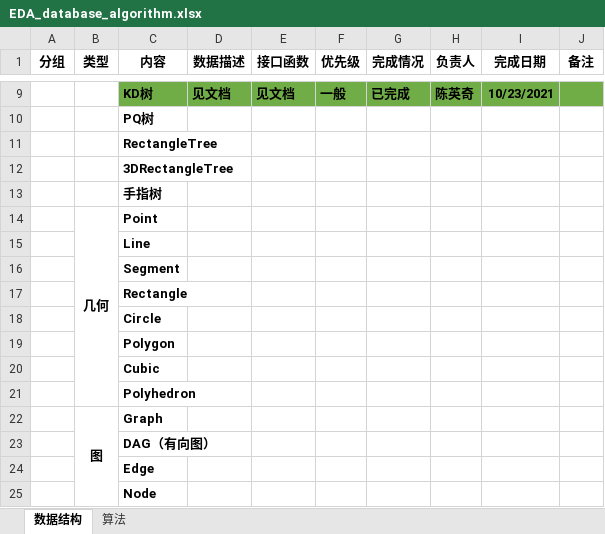
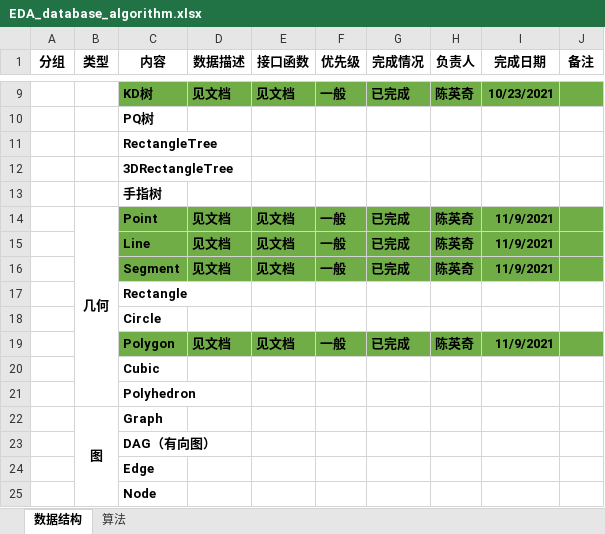
Before and after one commit to PCNL-EDA/iEDA-standard-develop-codebase, an Excel workbook: EDA_database_algorithm.xlsx, sheet 数据结构, drawn as a sheet; only a part is shown, gaps mark what is left out; values as stored, in another font and other column widths than the file's, no borders; the diff names each change by its address in the sheet, - before the commit and + after, or states it on an @@ line.

```diff
--- a/EDA_database_algorithm.xlsx (sheet 数据结构)
+++ b/EDA_database_algorithm.xlsx (sheet 数据结构)
-C14:J16 fill: none
+C14:J16 fill: #70AD47
-D14:D16 (数据描述): (empty)
+D14:D16 (数据描述): 见文档
-E14:E16 (接口函数): (empty)
+E14:E16 (接口函数): 见文档
-F14:F16 (优先级): (empty)
+F14:F16 (优先级): 一般
-G14:G16 (完成情况): (empty)
+G14:G16 (完成情况): 已完成
-H14:H16 (负责人): (empty)
+H14:H16 (负责人): 陈英奇
-I14:I16 (完成日期): (empty)
+I14:I16 (完成日期): 11/9/2021
-C19:J19 fill: none
+C19:J19 fill: #70AD47
-D19 (数据描述): (empty)
+D19 (数据描述): 见文档
-E19 (接口函数): (empty)
+E19 (接口函数): 见文档
-F19 (优先级): (empty)
+F19 (优先级): 一般
-G19 (完成情况): (empty)
+G19 (完成情况): 已完成
-H19 (负责人): (empty)
+H19 (负责人): 陈英奇
-I19 (完成日期): (empty)
+I19 (完成日期): 11/9/2021
```
Also changed, not shown: sheet 算法, 2 other files.
